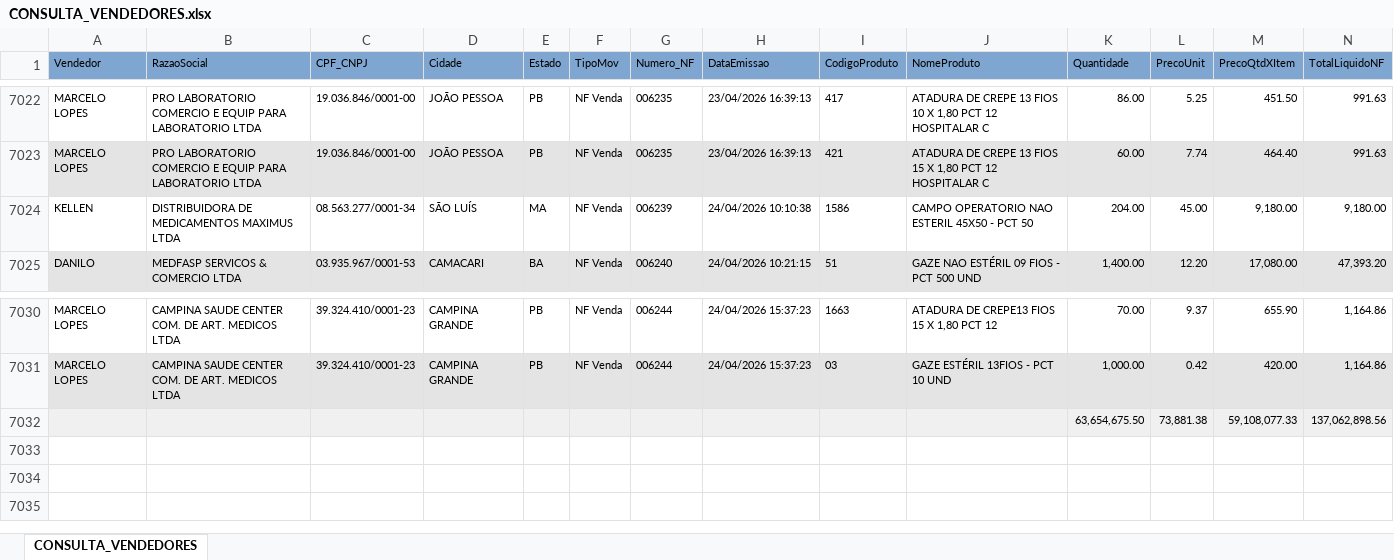
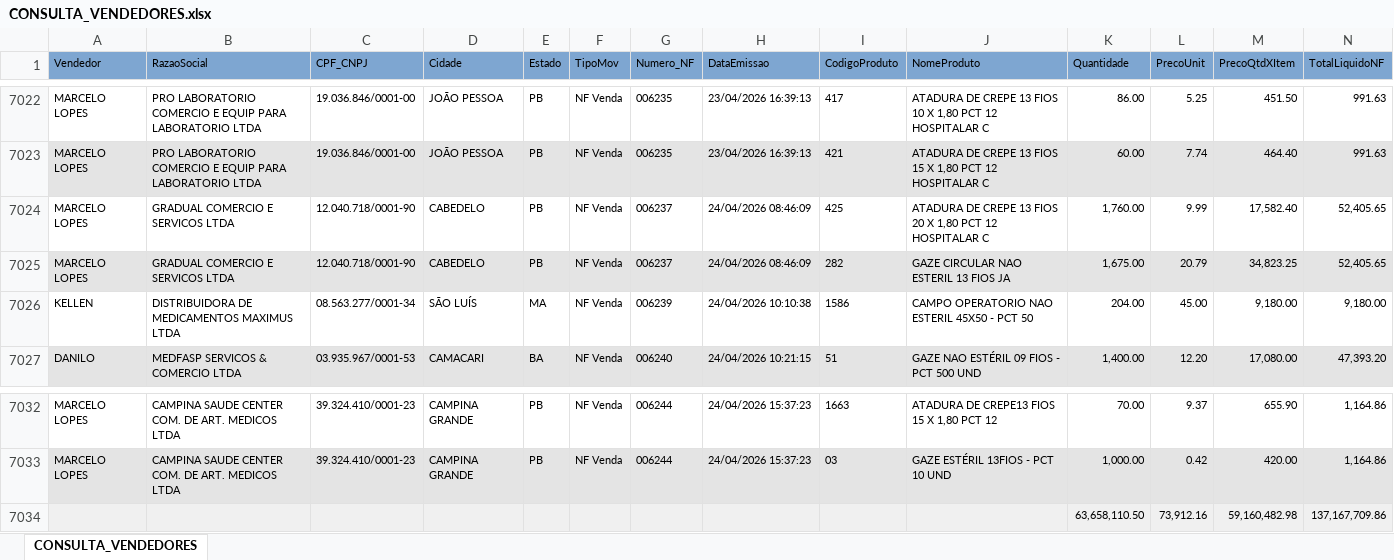
Before and after one commit to fabiosilvavendas-byte/CRM_Medtextil2.0, an Excel workbook: dados/CONSULTA_VENDEDORES.xlsx, sheet CONSULTA_VENDEDORES, drawn as a sheet; only a part is shown, gaps mark what is left out; values as stored, in another font and other column widths than the file's, no borders; removed rows and columns are numbered as before the commit, all else as after; rows hold the shown columns only; the diff names each change by its address in the sheet, - before the commit and + after, or states it on an @@ line.

Commit message:
Add files via upload

```diff
--- a/dados/CONSULTA_VENDEDORES.xlsx (sheet CONSULTA_VENDEDORES)
+++ b/dados/CONSULTA_VENDEDORES.xlsx (sheet CONSULTA_VENDEDORES)
+row 7024: MARCELO LOPES | GRADUAL COMERCIO E SERVICOS LTDA | 12.040.718/0001-90 | CABEDELO | PB | NF Venda | 006237 | 24/04/2026 08:46:09 | 425 | ATADURA DE CREPE 13 FIOS 20 X 1,80 PCT 12 HOSPITALAR C | 1,760.00 | 9.99 | 17,582.40 | 52,405.65
+row 7025: MARCELO LOPES | GRADUAL COMERCIO E SERVICOS LTDA | 12.040.718/0001-90 | CABEDELO | PB | NF Venda | 006237 | 24/04/2026 08:46:09 | 282 | GAZE CIRCULAR NAO ESTERIL 13 FIOS JA | 1,675.00 | 20.79 | 34,823.25 | 52,405.65
-row 7032:  |  |  |  |  |  |  |  |  |  | 63,654,675.50 | 73,881.38 | 59,108,077.33 | 137,062,898.56
+row 7034:  |  |  |  |  |  |  |  |  |  | 63,658,110.50 | 73,912.16 | 59,160,482.98 | 137,167,709.86
```
